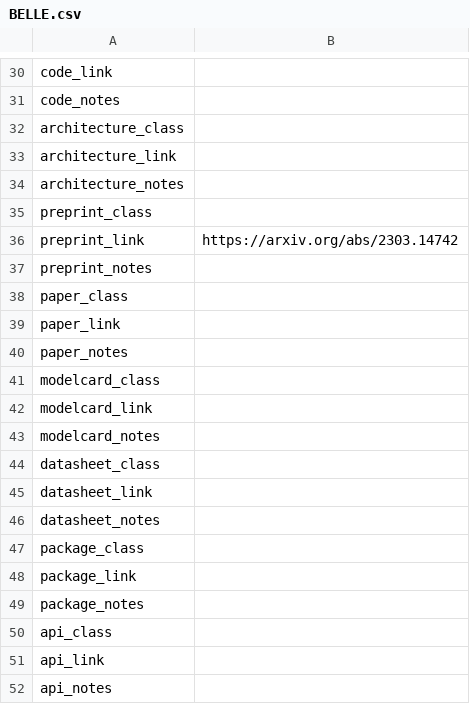
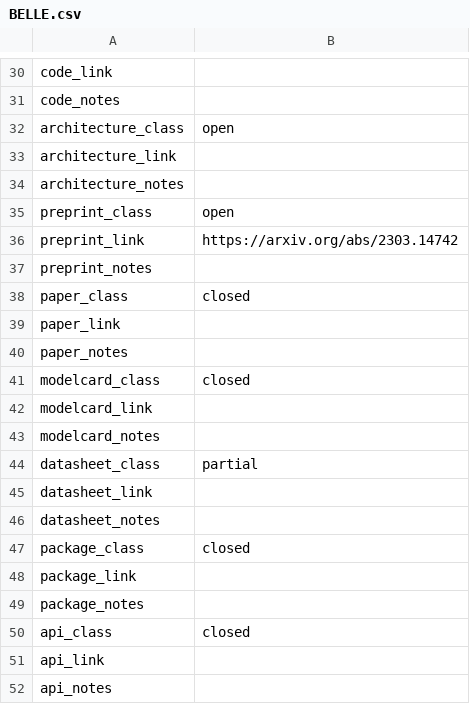
Before and after one commit to opening-up-chatgpt/opening-up-chatgpt.github.io, a CSV file: projects/BELLE.csv, drawn as a sheet; only a part is shown, gaps mark what is left out.

```diff
--- a/projects/BELLE.csv
+++ b/projects/BELLE.csv
@@ -31,21 +31,21 @@ code_link;
 code_notes;
-architecture_class;
+architecture_class;open
 architecture_link;
 architecture_notes;
-preprint_class;
+preprint_class;open
 preprint_link;https://arxiv.org/abs/2303.14742
 preprint_notes;
-paper_class;
+paper_class;closed
 paper_link;
 paper_notes;
-modelcard_class;
+modelcard_class;closed
 modelcard_link;
 modelcard_notes;
-datasheet_class;
+datasheet_class;partial
 datasheet_link;
 datasheet_notes;
-package_class;
+package_class;closed
 package_link;
 package_notes;
-api_class;
+api_class;closed
 api_link;
```
Also changed, not shown: projects/Cerebras-GPT-111m.csv, projects/MPT-7b-instruct.csv, 10 other files.
